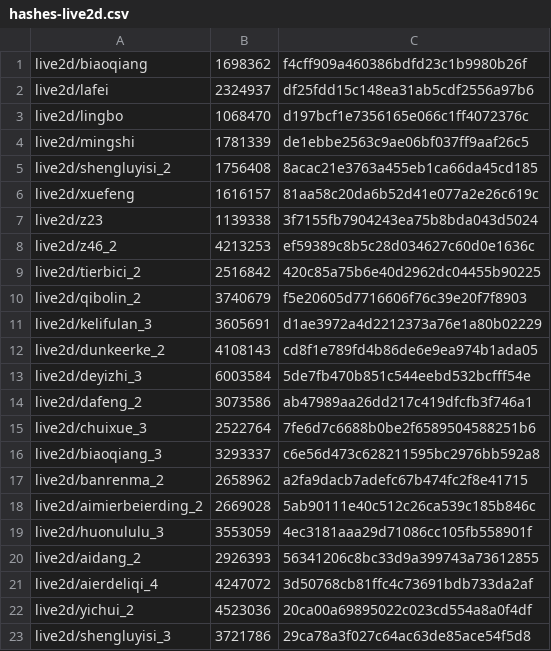
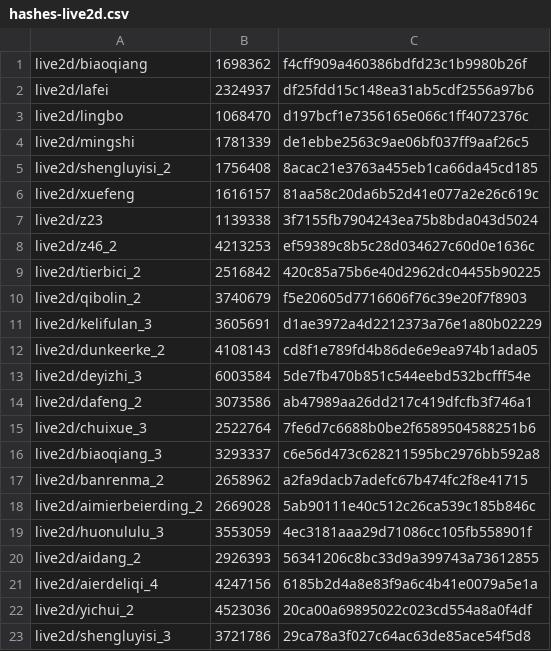
Before and after one commit to mixa3607/AzurLaneDump_EN, a CSV file: Android_data/files/hashes-live2d.csv, drawn as a sheet.

```diff
--- a/Android_data/files/hashes-live2d.csv
+++ b/Android_data/files/hashes-live2d.csv
@@ -20,3 +20,3 @@ live2d/huonululu_3,3553059,4ec3181aaa29d71086cc105fb558901f
 live2d/aidang_2,2926393,56341206c8bc33d9a399743a73612855
-live2d/aierdeliqi_4,4247072,3d50768cb81ffc4c73691bdb733da2af
+live2d/aierdeliqi_4,4247156,6185b2d4a8e83f9a6c4b41e0079a5e1a
 live2d/yichui_2,4523036,20ca00a69895022c023cd554a8a0f4df
```
Also changed, not shown: Android_data/files/hashes.csv, 11 other files.
